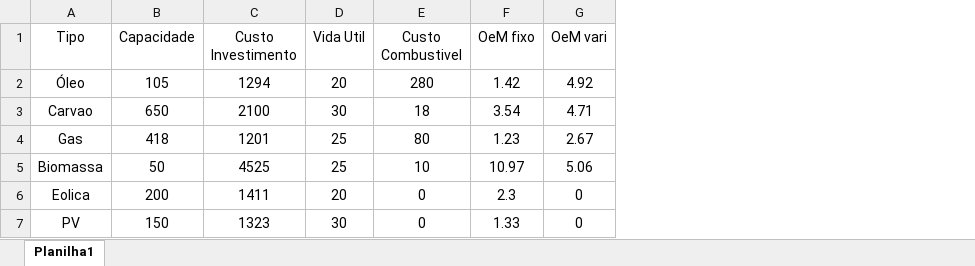
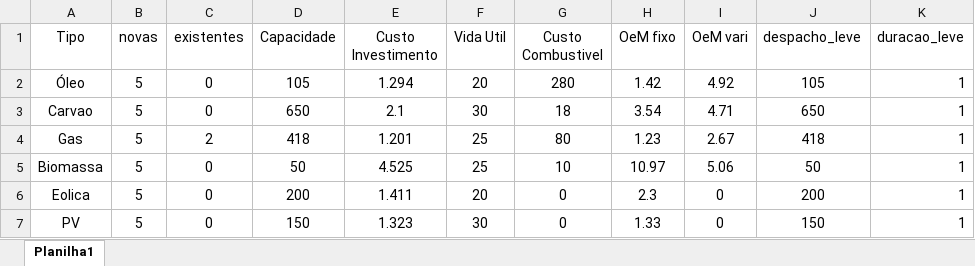
Before and after one commit to lucasedbraga/PlanExpansao, an Excel workbook: plan_geracao/tab_ex.xlsx, sheet Planilha1, drawn as a sheet; values as stored, in another font and other column widths than the file's, no borders; addresses are those after the commit; the diff names each change by its address in the sheet, - before the commit and + after, or states it on an @@ line.

Commit message:
implementação do custo de combustivel, necessita das variaveis de decisao

```diff
--- a/plan_geracao/tab_ex.xlsx (sheet Planilha1)
+++ b/plan_geracao/tab_ex.xlsx (sheet Planilha1)
+column B (novas), rows 2-7: all 5
+column C (existentes), rows 2-7: 0 | 0 | 2 | 0 | 0 | 0
+column J (despacho_leve), rows 2-7: 105 | 650 | 418 | 50 | 200 | 150
+column K (duracao_leve), rows 2-7: all 1
-E2 (Custo Investimento): 1294
+E2 (Custo Investimento): 1.294
-E3 (Custo Investimento): 2100
+E3 (Custo Investimento): 2.1
-E4 (Custo Investimento): 1201
+E4 (Custo Investimento): 1.201
-E5 (Custo Investimento): 4525
+E5 (Custo Investimento): 4.525
-E6 (Custo Investimento): 1411
+E6 (Custo Investimento): 1.411
-E7 (Custo Investimento): 1323
+E7 (Custo Investimento): 1.323
```
Also changed, not shown: 2 other files.
